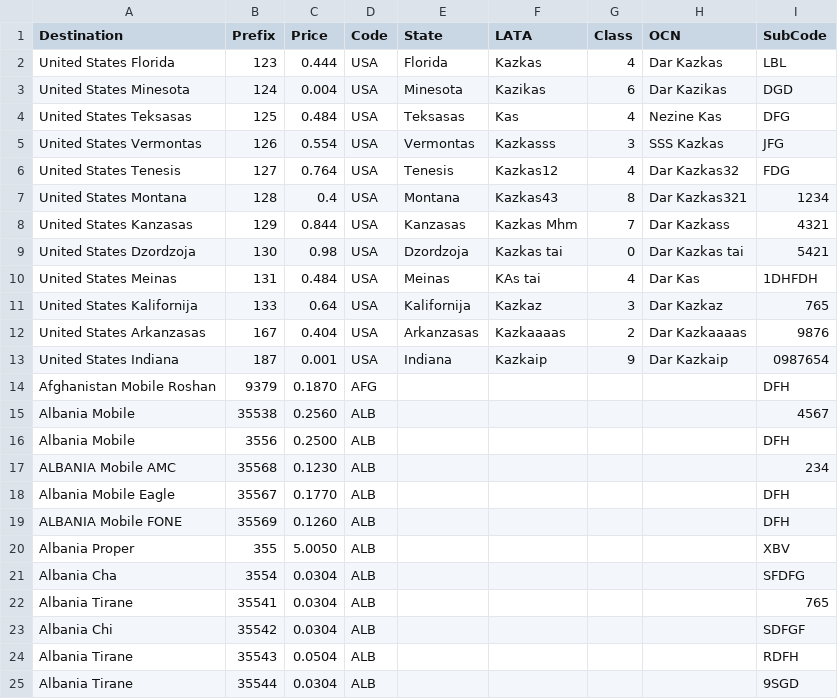
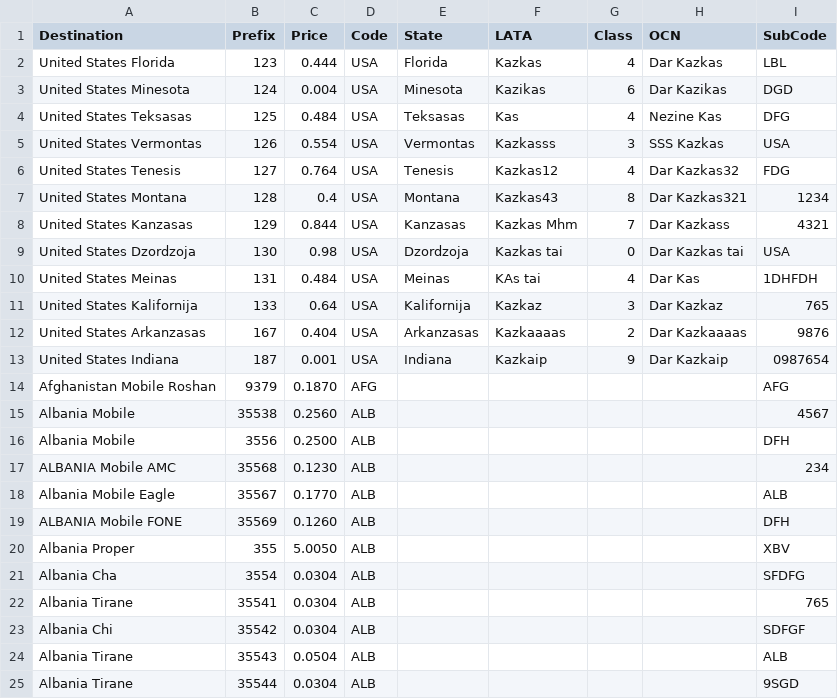
Before and after one commit to adeshjohnson/MX3, a CSV file: selenium/files/csv/usa_tariff_with_other_tariff_and_subcode.csv, drawn as a sheet.

Commit message:
git-svn-id: http://svn.kolmisoft.com/mor/gui/branches/12@27764 19941b1f-7a74-413c-ab52-0de3e92e9a87

```diff
--- a/selenium/files/csv/usa_tariff_with_other_tariff_and_subcode.csv
+++ b/selenium/files/csv/usa_tariff_with_other_tariff_and_subcode.csv
@@ -4,3 +4,3 @@ United States Minesota,124,0.004,USA,Minesota,Kazikas,6,Dar Kazikas,DGD
 United States Teksasas,125,0.484,USA,Teksasas,Kas,4,Nezine Kas,DFG
-United States Vermontas,126,0.554,USA,Vermontas,Kazkasss,3,SSS Kazkas,JFG
+United States Vermontas,126,0.554,USA,Vermontas,Kazkasss,3,SSS Kazkas,USA
 United States Tenesis,127,0.764,USA,Tenesis,Kazkas12,4,Dar Kazkas32,FDG
@@ -8,3 +8,3 @@ United States Montana,128,0.4,USA,Montana,Kazkas43,8,Dar Kazkas321,1234
 United States Kanzasas,129,0.844,USA,Kanzasas,Kazkas Mhm,7,Dar Kazkass,4321
-United States Dzordzoja,130,0.98,USA,Dzordzoja,Kazkas tai,0,Dar Kazkas tai,5421
+United States Dzordzoja,130,0.98,USA,Dzordzoja,Kazkas tai,0,Dar Kazkas tai,USA
 United States Meinas,131,0.484,USA,Meinas,KAs tai,4,Dar Kas,1DHFDH
@@ -13,3 +13,3 @@ United States Arkanzasas,167,0.404,USA,Arkanzasas,Kazkaaaas,2,Dar Kazkaaaas,9876
 United States Indiana,187,0.001,USA,Indiana,Kazkaip,9,Dar Kazkaip,0987654
-Afghanistan Mobile Roshan,9379,0.1870,AFG,,,,,DFH
+Afghanistan Mobile Roshan,9379,0.1870,AFG,,,,,AFG
 Albania Mobile,35538,0.2560,ALB,,,,,4567
@@ -17,3 +17,3 @@ Albania Mobile,3556,0.2500,ALB,,,,,DFH
 ALBANIA Mobile AMC,35568,0.1230,ALB,,,,,234
-Albania Mobile Eagle,35567,0.1770,ALB,,,,,DFH
+Albania Mobile Eagle,35567,0.1770,ALB,,,,,ALB
 ALBANIA Mobile FONE,35569,0.1260,ALB,,,,,DFH
@@ -23,3 +23,3 @@ Albania Tirane,35541,0.0304,ALB,,,,,765
 Albania Chi,35542,0.0304,ALB,,,,,SDFGF
-Albania Tirane,35543,0.0504,ALB,,,,,RDFH
+Albania Tirane,35543,0.0504,ALB,,,,,ALB
 Albania Tirane,35544,0.0304,ALB,,,,,9SGD
```
